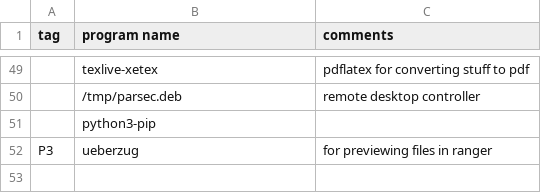
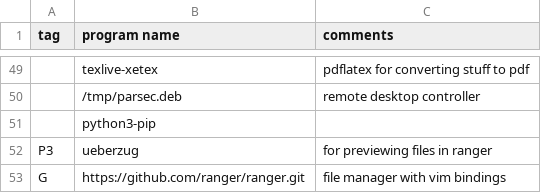
Before and after one commit to abstractlyZach/zarbs, a CSV file: ubuntu_programs.csv, drawn as a sheet; only a part is shown, gaps mark what is left out; the diff names each change by its address in the sheet, - before the commit and + after, or states it on an @@ line.

Commit message:
Add ranger from github source

```diff
--- a/ubuntu_programs.csv
+++ b/ubuntu_programs.csv
+row 53: G | https://github.com/ranger/ranger.git | file manager with vim bindings
```
Also changed, not shown: 1 other file.
